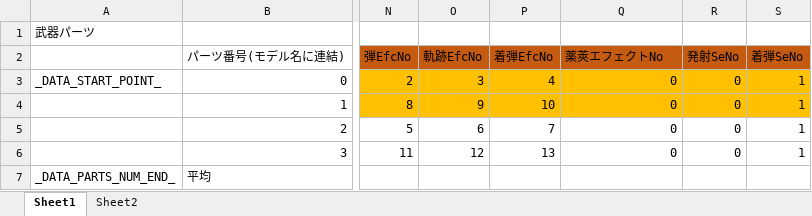
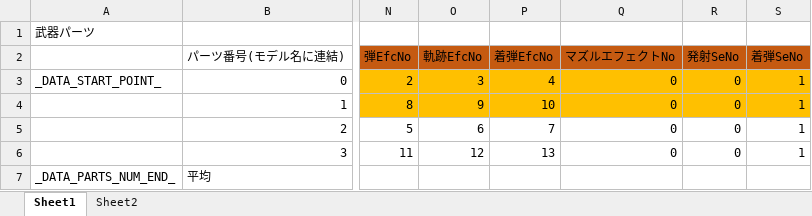
Before and after one commit to Tone2387/ShiningRoadProject, an Excel workbook: ShiningRoadProject/Data/RoboParts/Weapon/RoboPartsData.xlsm, sheet Sheet1, drawn as a sheet; only a part is shown, gaps mark what is left out; values as stored, in another font and other column widths than the file's, no borders; charts and pictures and table styles not drawn; the diff names each change by its address in the sheet, - before the commit and + after, or states it on an @@ line.

```diff
--- a/ShiningRoadProject/Data/RoboParts/Weapon/RoboPartsData.xlsm (sheet Sheet1)
+++ b/ShiningRoadProject/Data/RoboParts/Weapon/RoboPartsData.xlsm (sheet Sheet1)
-Q2: 薬莢エフェクトNo
+Q2: マズルエフェクトNo
```
Also changed, not shown: 3 other files.
